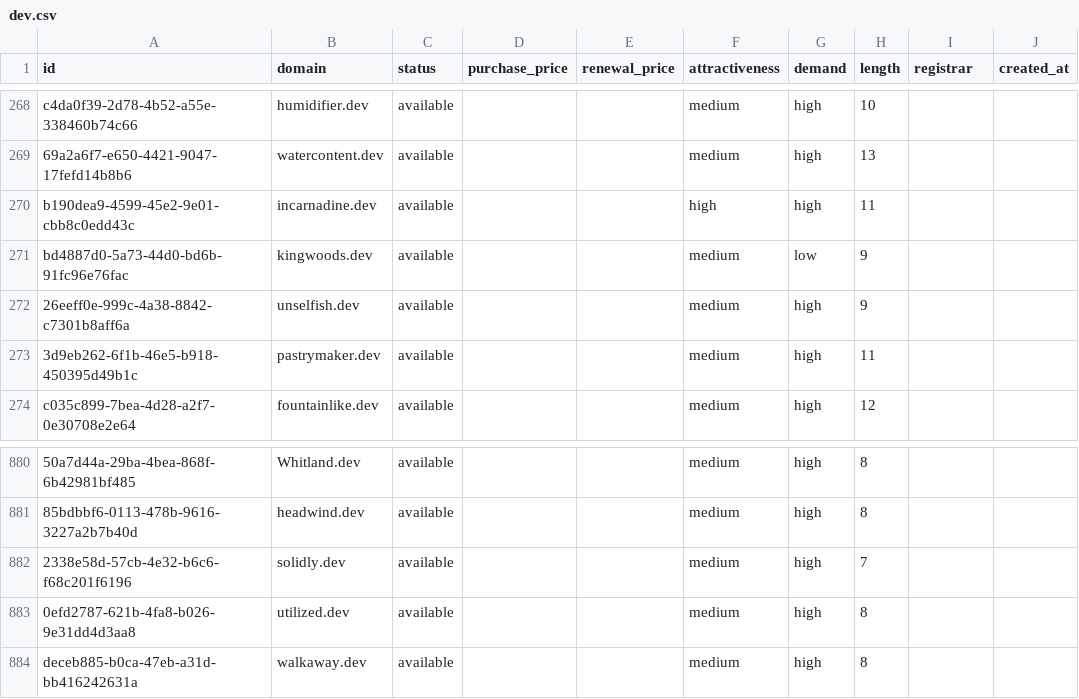
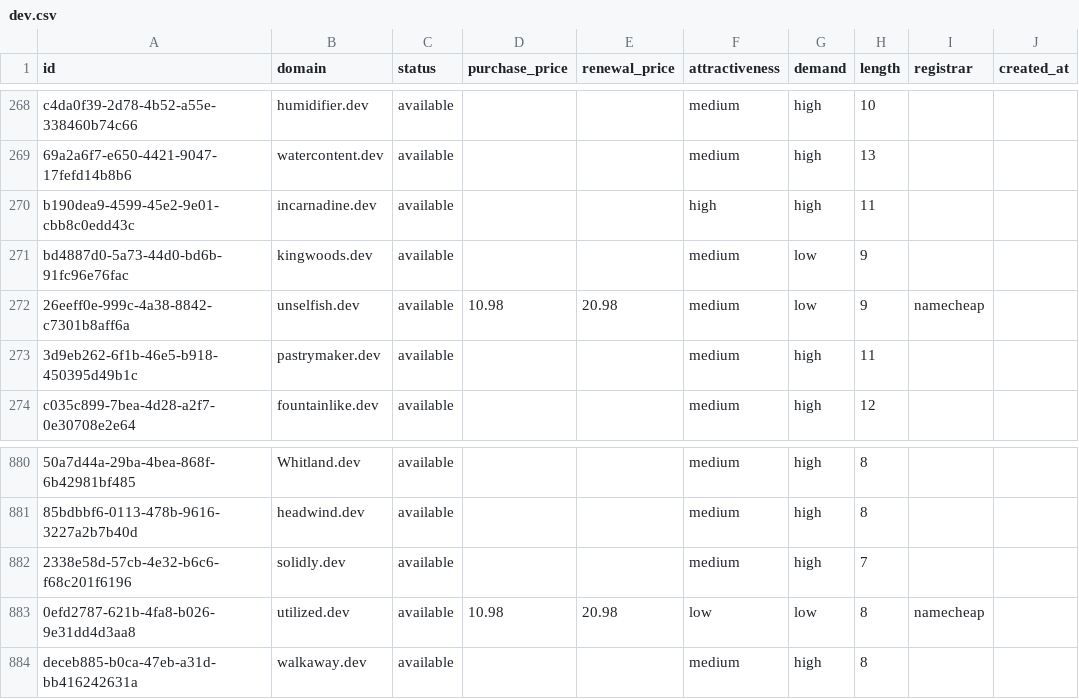
Before and after one commit to UniqueDomains/dev-oneword-domains, a CSV file: dev.csv, drawn as a sheet; only a part is shown, gaps mark what is left out; the diff names each change by its address in the sheet, - before the commit and + after, or states it on an @@ line.

Commit message:
Domains update

```diff
--- a/dev.csv
+++ b/dev.csv
-D272 (purchase_price): (empty)
+D272 (purchase_price): 10.98
-E272 (renewal_price): (empty)
+E272 (renewal_price): 20.98
-G272 (demand): high
+G272 (demand): low
-I272 (registrar): (empty)
+I272 (registrar): namecheap
-D883 (purchase_price): (empty)
+D883 (purchase_price): 10.98
-E883 (renewal_price): (empty)
+E883 (renewal_price): 20.98
-F883 (attractiveness): medium
+F883 (attractiveness): low
-G883 (demand): high
+G883 (demand): low
-I883 (registrar): (empty)
+I883 (registrar): namecheap
```
Also changed, not shown: 4 other files.
